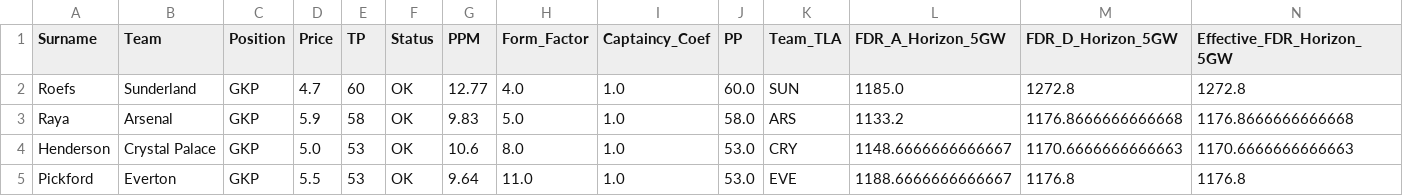
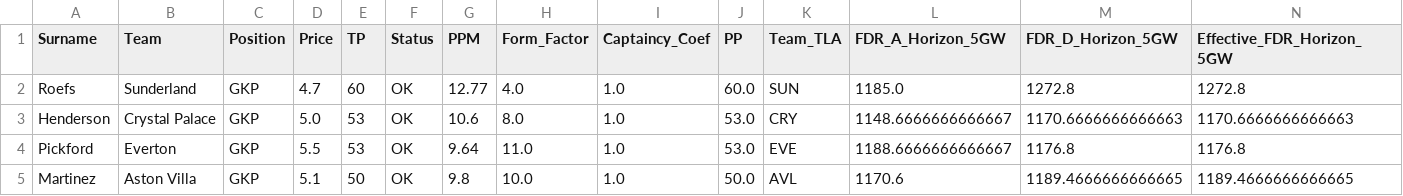
Before and after one commit to ianchanning/fpl-dominator, a CSV file: gw13/fpl_master_database_FINAL_v5.csv, drawn as a sheet; only a part is shown; the shorter side is filled out with more unchanged rows; rows hold the shown columns only; the diff names each change by its address in the sheet, - before the commit and + after, or states it on an @@ line.

```diff
--- a/gw13/fpl_master_database_FINAL_v5.csv
+++ b/gw13/fpl_master_database_FINAL_v5.csv
-row 3: Raya | Arsenal | GKP | 5.9 | 58 | OK | 9.83 | 5.0 | 1.0 | 58.0 | ARS | 1133.2 | 1176.8666666666668 | 1176.8666666666668
```
Also changed, not shown: gw13/fpl_master_database_OMNISCIENT.csv, gw13/fpl_master_database_enriched.csv, 4 other files.
